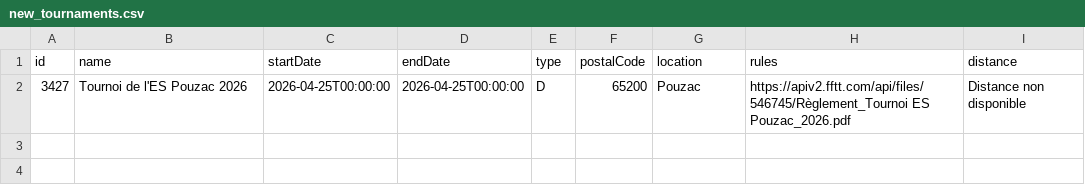
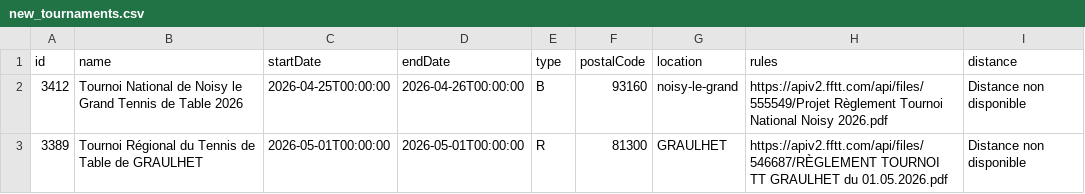
Before and after one commit to dcuenot/scrape_tournaments, a CSV file: csv/new_tournaments.csv, drawn as a sheet.

```diff
--- a/csv/new_tournaments.csv
+++ b/csv/new_tournaments.csv
@@ -1,2 +1,3 @@
 id,name,startDate,endDate,type,postalCode,location,rules,distance
-3427,Tournoi de l'ES Pouzac 2026,2026-04-25T00:00:00,2026-04-25T00:00:00,D,65200,Pouzac,https://apiv2.fftt.com/api/files/546745/Règlement_Tournoi ES Pouzac_2026.pdf,Distance non disponible
+3412,Tournoi National de Noisy le Grand Tennis de Table 2026,2026-04-25T00:00:00,2026-04-26T00:00:00,B,93160,noisy-le-grand,https://apiv2.fftt.com/api/files/555549/Projet Règlement Tournoi National Noisy 2026.pdf,Distance non disponible
+3389,Tournoi Régional du Tennis de Table de GRAULHET,2026-05-01T00:00:00,2026-05-01T00:00:00,R,81300,GRAULHET,https://apiv2.fftt.com/api/files/546687/RÈGLEMENT TOURNOI TT GRAULHET du 01.05.2026.pdf,Distance non disponible
```
Also changed, not shown: csv/tournois.csv.
